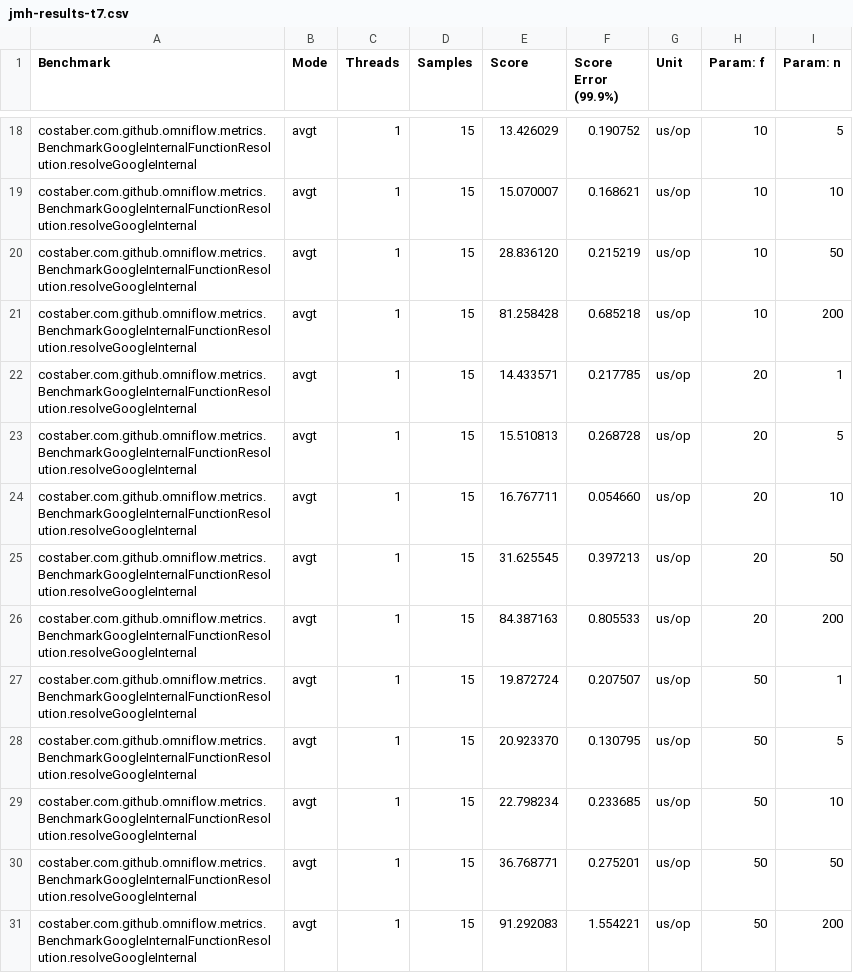
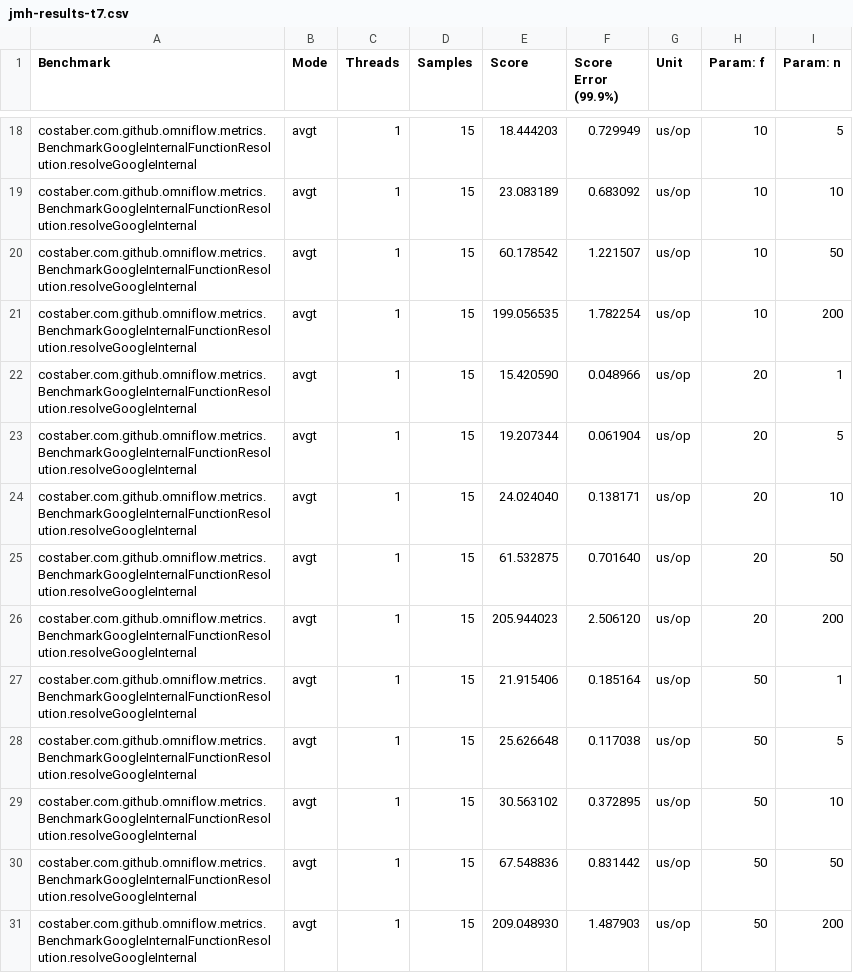
Before and after one commit to EngenheiroPedroCarvalho/ISEL-Thesis-2526, a CSV file: omni-flow-main/benchmark/results/jmh-results-t7.csv, drawn as a sheet; only a part is shown, gaps mark what is left out; the diff covers the shown part only; the diff names each change by its address in the sheet, - before the commit and + after, or states it on an @@ line.

```diff
--- a/omni-flow-main/benchmark/results/jmh-results-t7.csv
+++ b/omni-flow-main/benchmark/results/jmh-results-t7.csv
-E18 (Score): 13.426029
+E18 (Score): 18.444203
-F18 (Score Error (99.9%)): 0.190752
+F18 (Score Error (99.9%)): 0.729949
-E19 (Score): 15.070007
+E19 (Score): 23.083189
-F19 (Score Error (99.9%)): 0.168621
+F19 (Score Error (99.9%)): 0.683092
-E20 (Score): 28.836120
+E20 (Score): 60.178542
-F20 (Score Error (99.9%)): 0.215219
+F20 (Score Error (99.9%)): 1.221507
-E21 (Score): 81.258428
+E21 (Score): 199.056535
-F21 (Score Error (99.9%)): 0.685218
+F21 (Score Error (99.9%)): 1.782254
-E22 (Score): 14.433571
+E22 (Score): 15.420590
-F22 (Score Error (99.9%)): 0.217785
+F22 (Score Error (99.9%)): 0.048966
-E23 (Score): 15.510813
+E23 (Score): 19.207344
-F23 (Score Error (99.9%)): 0.268728
+F23 (Score Error (99.9%)): 0.061904
-E24 (Score): 16.767711
+E24 (Score): 24.024040
-F24 (Score Error (99.9%)): 0.054660
+F24 (Score Error (99.9%)): 0.138171
-E25 (Score): 31.625545
+E25 (Score): 61.532875
-F25 (Score Error (99.9%)): 0.397213
+F25 (Score Error (99.9%)): 0.701640
-E26 (Score): 84.387163
+E26 (Score): 205.944023
-F26 (Score Error (99.9%)): 0.805533
+F26 (Score Error (99.9%)): 2.506120
-E27 (Score): 19.872724
+E27 (Score): 21.915406
-F27 (Score Error (99.9%)): 0.207507
+F27 (Score Error (99.9%)): 0.185164
-E28 (Score): 20.923370
+E28 (Score): 25.626648
-F28 (Score Error (99.9%)): 0.130795
+F28 (Score Error (99.9%)): 0.117038
-E29 (Score): 22.798234
+E29 (Score): 30.563102
-F29 (Score Error (99.9%)): 0.233685
+F29 (Score Error (99.9%)): 0.372895
-E30 (Score): 36.768771
+E30 (Score): 67.548836
-F30 (Score Error (99.9%)): 0.275201
+F30 (Score Error (99.9%)): 0.831442
-E31 (Score): 91.292083
+E31 (Score): 209.048930
-F31 (Score Error (99.9%)): 1.554221
+F31 (Score Error (99.9%)): 1.487903
```
Also changed, not shown: 32 edited cells elsewhere in this file, 4 other files.
